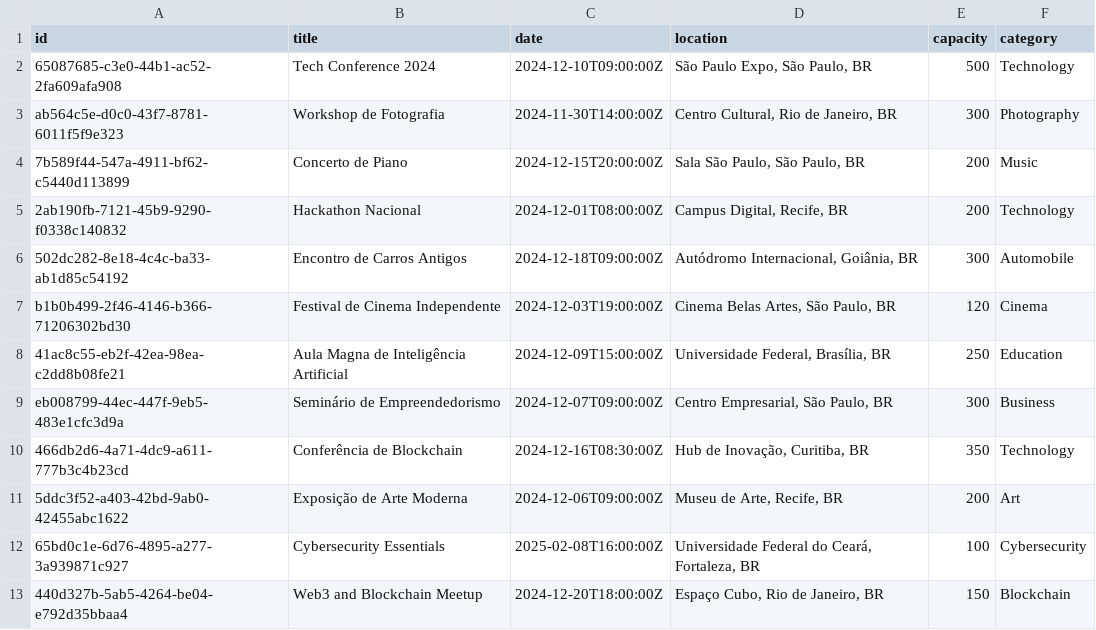
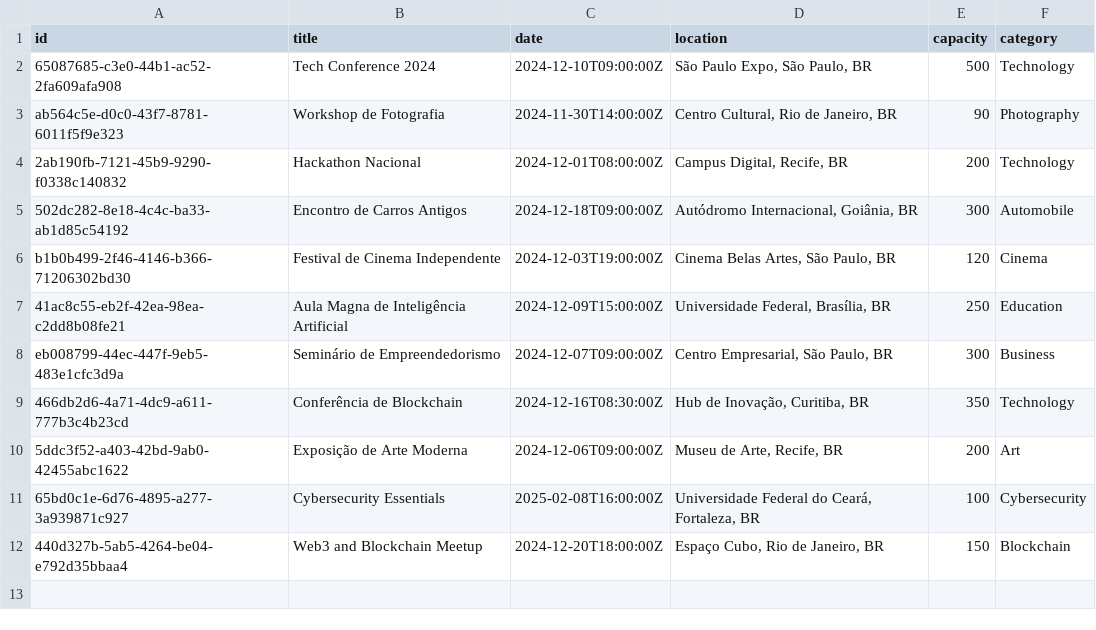
Before and after one commit to moglylima/academic_event_manager, a CSV file: app/data/event.csv, drawn as a sheet.

```diff
--- a/app/data/event.csv
+++ b/app/data/event.csv
@@ -2,4 +2,3 @@ id,title,date,location,capacity,category
 65087685-c3e0-44b1-ac52-2fa609afa908,Tech Conference 2024,2024-12-10T09:00:00Z,"São Paulo Expo, São Paulo, BR",500,Technology
-ab564c5e-d0c0-43f7-8781-6011f5f9e323,Workshop de Fotografia ,2024-11-30T14:00:00Z,"Centro Cultural, Rio de Janeiro, BR",300,Photography
-7b589f44-547a-4911-bf62-c5440d113899,Concerto de Piano,2024-12-15T20:00:00Z,"Sala São Paulo, São Paulo, BR",200,Music
+ab564c5e-d0c0-43f7-8781-6011f5f9e323,Workshop de Fotografia ,2024-11-30T14:00:00Z,"Centro Cultural, Rio de Janeiro, BR",90,Photography
 2ab190fb-7121-45b9-9290-f0338c140832,Hackathon Nacional,2024-12-01T08:00:00Z,"Campus Digital, Recife, BR",200,Technology
```
Also changed, not shown: 2 other files.
